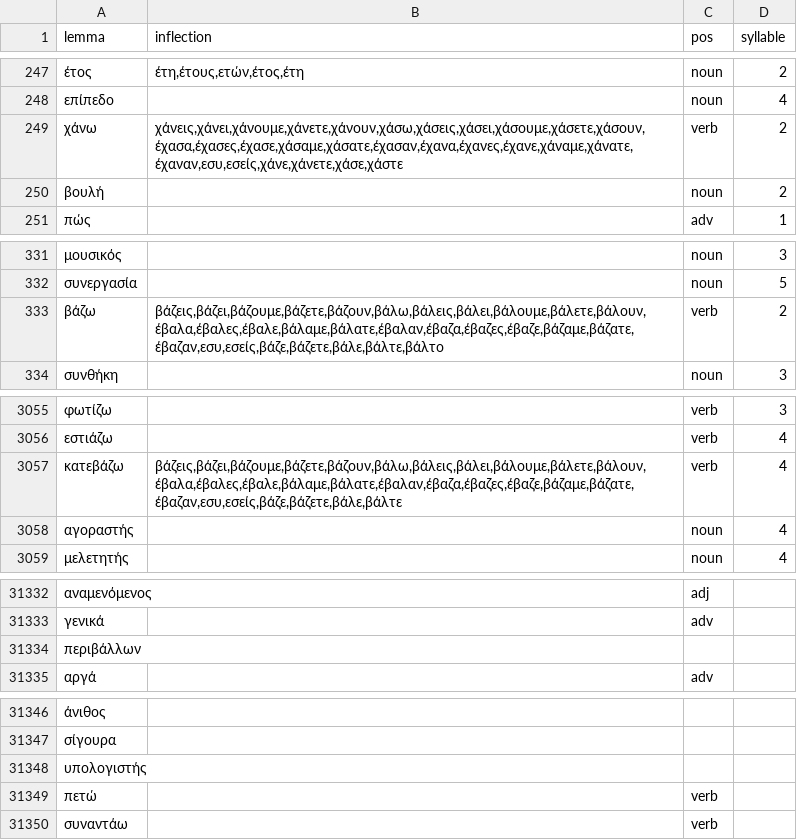
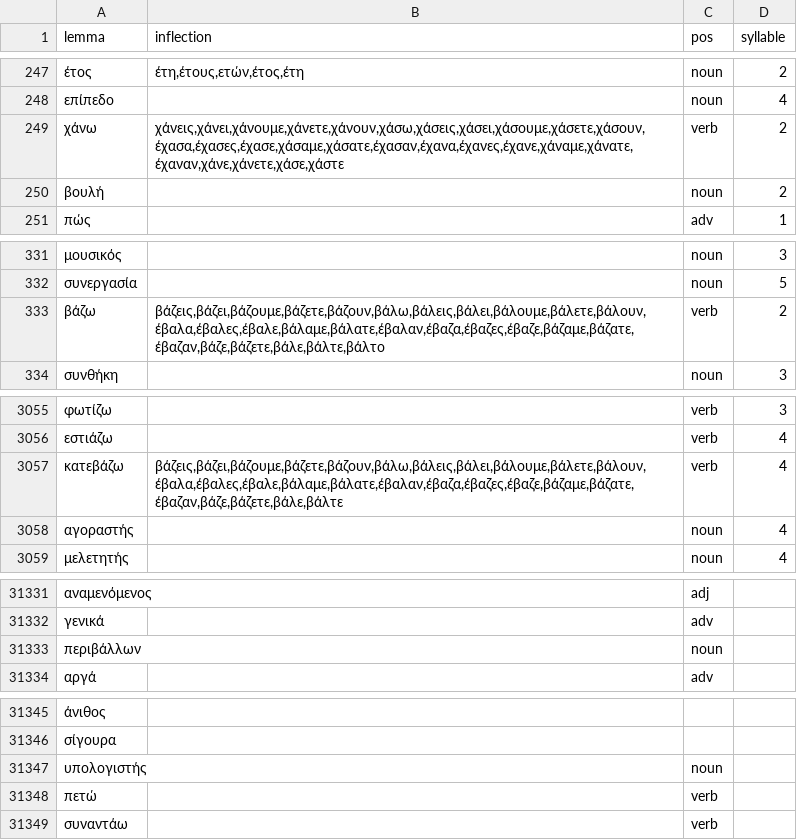
Before and after one commit to gnikides/lemma, a CSV file: src/data/el/dictionary.csv, drawn as a sheet; only a part is shown, gaps mark what is left out; the diff covers the shown part only.

```diff
--- a/src/data/el/dictionary.csv
+++ b/src/data/el/dictionary.csv
@@ -248,3 +248,3 @@ lemma;inflection;pos;syllable
 επίπεδο;;noun;4
-χάνω;χάνεις,χάνει,χάνουμε,χάνετε,χάνουν,χάσω,χάσεις,χάσει,χάσουμε,χάσετε,χάσουν,έχασα,έχασες,έχασε,χάσαμε,χάσατε,έχασαν,έχανα,έχανες,έχανε,χάναμε,χάνατε,έχαναν,εσυ,εσείς,χάνε,χάνετε,χάσε,χάστε;verb;2
+χάνω;χάνεις,χάνει,χάνουμε,χάνετε,χάνουν,χάσω,χάσεις,χάσει,χάσουμε,χάσετε,χάσουν,έχασα,έχασες,έχασε,χάσαμε,χάσατε,έχασαν,έχανα,έχανες,έχανε,χάναμε,χάνατε,έχαναν,χάνε,χάνετε,χάσε,χάστε;verb;2
 βουλή;;noun;2
@@ -332,3 +332,3 @@ lemma;inflection;pos;syllable
 συνεργασία;;noun;5
-βάζω;βάζεις,βάζει,βάζουμε,βάζετε,βάζουν,βάλω,βάλεις,βάλει,βάλουμε,βάλετε,βάλουν,έβαλα,έβαλες,έβαλε,βάλαμε,βάλατε,έβαλαν,έβαζα,έβαζες,έβαζε,βάζαμε,βάζατε,έβαζαν,εσυ,εσείς,βάζε,βάζετε,βάλε,βάλτε,βάλτο;verb;2
+βάζω;βάζεις,βάζει,βάζουμε,βάζετε,βάζουν,βάλω,βάλεις,βάλει,βάλουμε,βάλετε,βάλουν,έβαλα,έβαλες,έβαλε,βάλαμε,βάλατε,έβαλαν,έβαζα,έβαζες,έβαζε,βάζαμε,βάζατε,έβαζαν,βάζε,βάζετε,βάλε,βάλτε,βάλτο;verb;2
 συνθήκη;;noun;3
@@ -3056,3 +3056,3 @@ lemma;inflection;pos;syllable
 εστιάζω;;verb;4
-κατεβάζω;βάζεις,βάζει,βάζουμε,βάζετε,βάζουν,βάλω,βάλεις,βάλει,βάλουμε,βάλετε,βάλουν,έβαλα,έβαλες,έβαλε,βάλαμε,βάλατε,έβαλαν,έβαζα,έβαζες,έβαζε,βάζαμε,βάζατε,έβαζαν,εσυ,εσείς,βάζε,βάζετε,βάλε,βάλτε;verb;4
+κατεβάζω;βάζεις,βάζει,βάζουμε,βάζετε,βάζουν,βάλω,βάλεις,βάλει,βάλουμε,βάλετε,βάλουν,έβαλα,έβαλες,έβαλε,βάλαμε,βάλατε,έβαλαν,έβαζα,έβαζες,έβαζε,βάζαμε,βάζατε,έβαζαν,βάζε,βάζετε,βάλε,βάλτε;verb;4
 αγοραστής;;noun;4
@@ -31333,3 +31332,3 @@ lemma;inflection;pos;syllable
 γενικά;;adv;
-περιβάλλων;;;
+περιβάλλων;;noun;
 αργά;;adv;
@@ -31347,3 +31346,3 @@ lemma;inflection;pos;syllable
 σίγουρα;;;
-υπολογιστής;;;
+υπολογιστής;;noun;
 πετώ;;verb;
```
Also changed, not shown: 6 removed rows and 12 edited cells elsewhere in this file, src/data/el/stopwords.csv.
